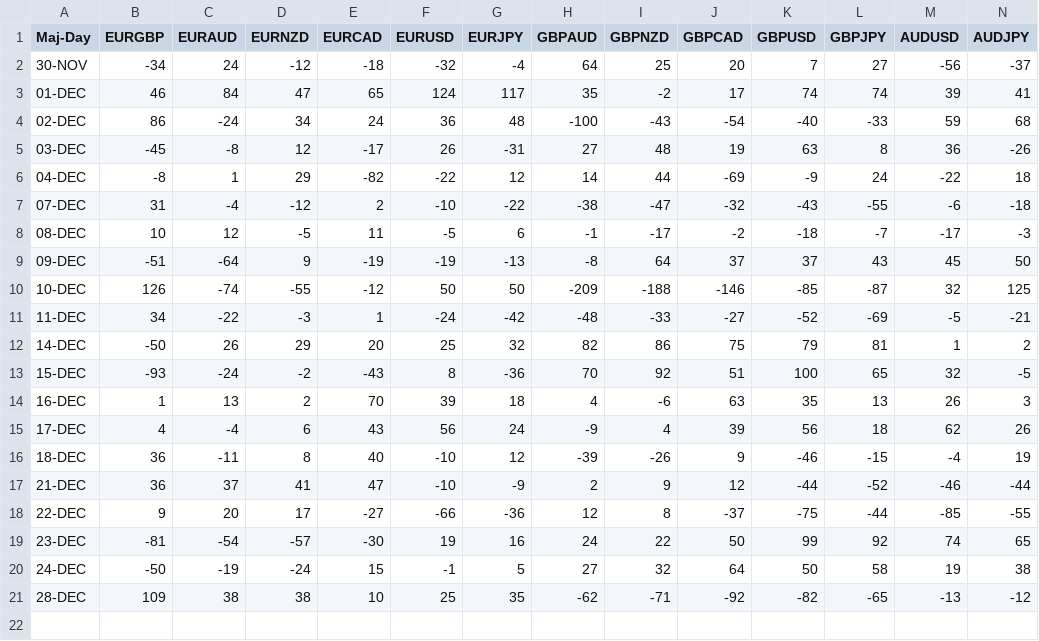
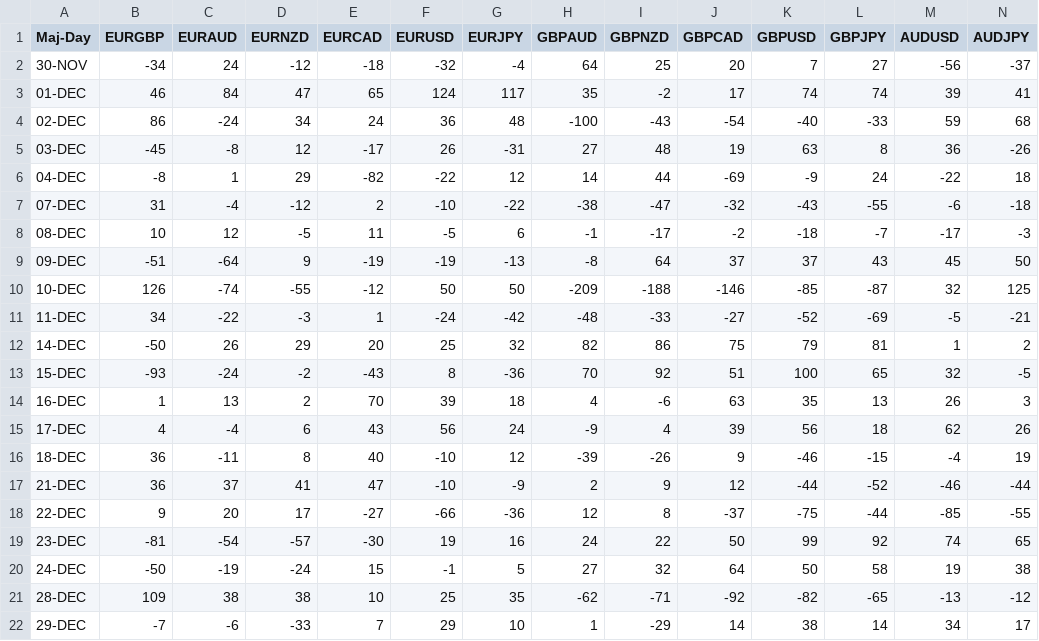
Before and after one commit to PP-Ram/FxData, a CSV file: Data/MajorDay.csv, drawn as a sheet; only a part is shown; rows hold the shown columns only; the diff names each change by its address in the sheet, - before the commit and + after, or states it on an @@ line.

```diff
--- a/Data/MajorDay.csv
+++ b/Data/MajorDay.csv
+row 22: 29-DEC | -7 | -6 | -33 | 7 | 29 | 10 | 1 | -29 | 14 | 38 | 14 | 34 | 17
```
Also changed, not shown: 1 other file.
